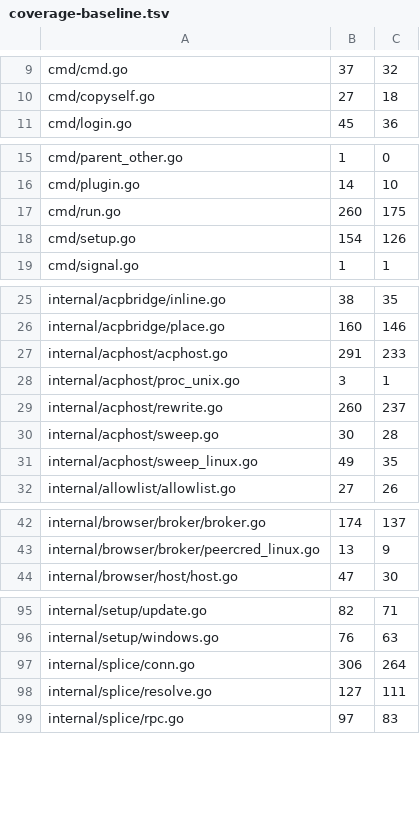
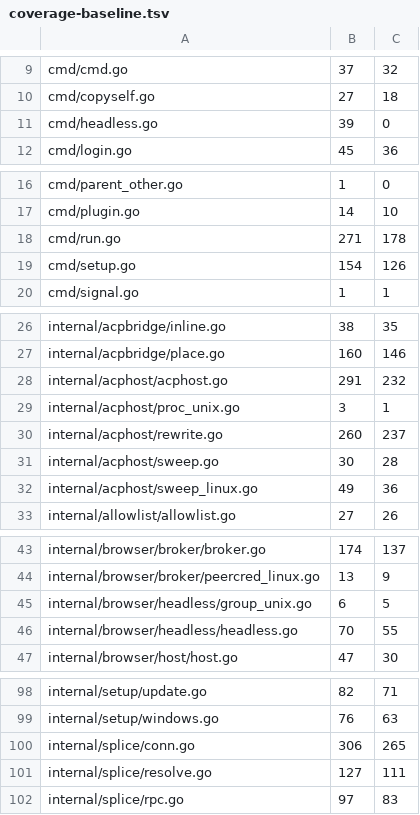
Before and after one commit to USA-RedDragon/hermes-device, a TSV file: .github/coverage-baseline.tsv, drawn as a sheet; only a part is shown, gaps mark what is left out.

```diff
--- a/.github/coverage-baseline.tsv
+++ b/.github/coverage-baseline.tsv
@@ -10,2 +10,3 @@ cmd/cmd.go	37	32
 cmd/copyself.go	27	18
+cmd/headless.go	39	0
 cmd/login.go	45	36
@@ -16,3 +17,3 @@ cmd/parent_other.go	1	0
 cmd/plugin.go	14	10
-cmd/run.go	260	175
+cmd/run.go	271	178
 cmd/setup.go	154	126
@@ -26,3 +27,3 @@ internal/acpbridge/inline.go	38	35
 internal/acpbridge/place.go	160	146
-internal/acphost/acphost.go	291	233
+internal/acphost/acphost.go	291	232
 internal/acphost/proc_unix.go	3	1
@@ -30,3 +31,3 @@ internal/acphost/rewrite.go	260	237
 internal/acphost/sweep.go	30	28
-internal/acphost/sweep_linux.go	49	35
+internal/acphost/sweep_linux.go	49	36
 internal/allowlist/allowlist.go	27	26
@@ -43,2 +44,4 @@ internal/browser/broker/broker.go	174	137
 internal/browser/broker/peercred_linux.go	13	9
+internal/browser/headless/group_unix.go	6	5
+internal/browser/headless/headless.go	70	55
 internal/browser/host/host.go	47	30
@@ -96,3 +99,3 @@ internal/setup/update.go	82	71
 internal/setup/windows.go	76	63
-internal/splice/conn.go	306	264
+internal/splice/conn.go	306	265
 internal/splice/resolve.go	127	111
```
Also changed, not shown: 1 other file.
